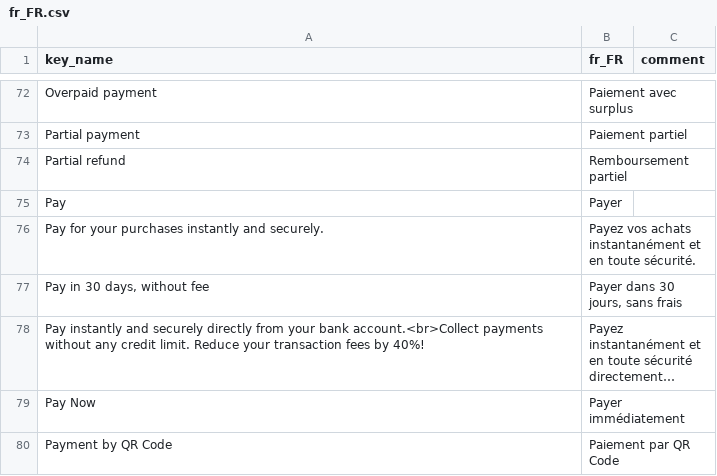
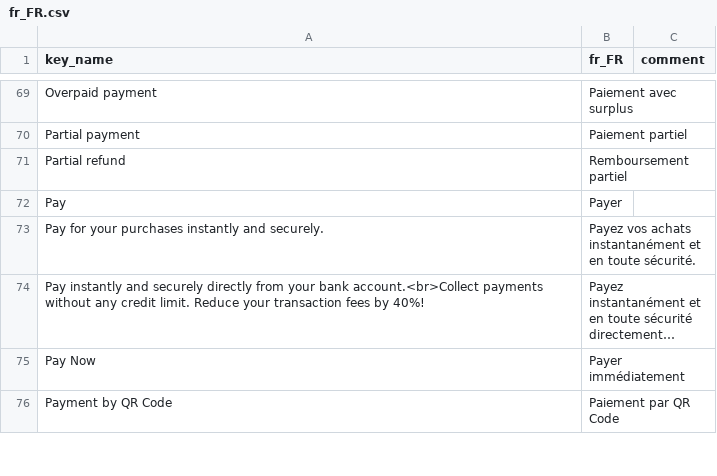
Before and after one commit to Fintecture/magento, a CSV file: i18n/fr_FR.csv, drawn as a sheet; only a part is shown, gaps mark what is left out; long unchanged cells end in …; removed rows and columns are numbered as before the commit, all else as after; the diff covers the shown part only; the diff names each change by its address in the sheet, - before the commit and + after, or states it on an @@ line.

```diff
--- a/i18n/fr_FR.csv
+++ b/i18n/fr_FR.csv
-row 77: Pay in 30 days, without fee | Payer dans 30 jours, sans frais
```
Also changed, not shown: 1 added row, 6 removed rows and 11 edited cells elsewhere in this file, i18n/en_US.csv, i18n/es_ES.csv, 29 other files.
